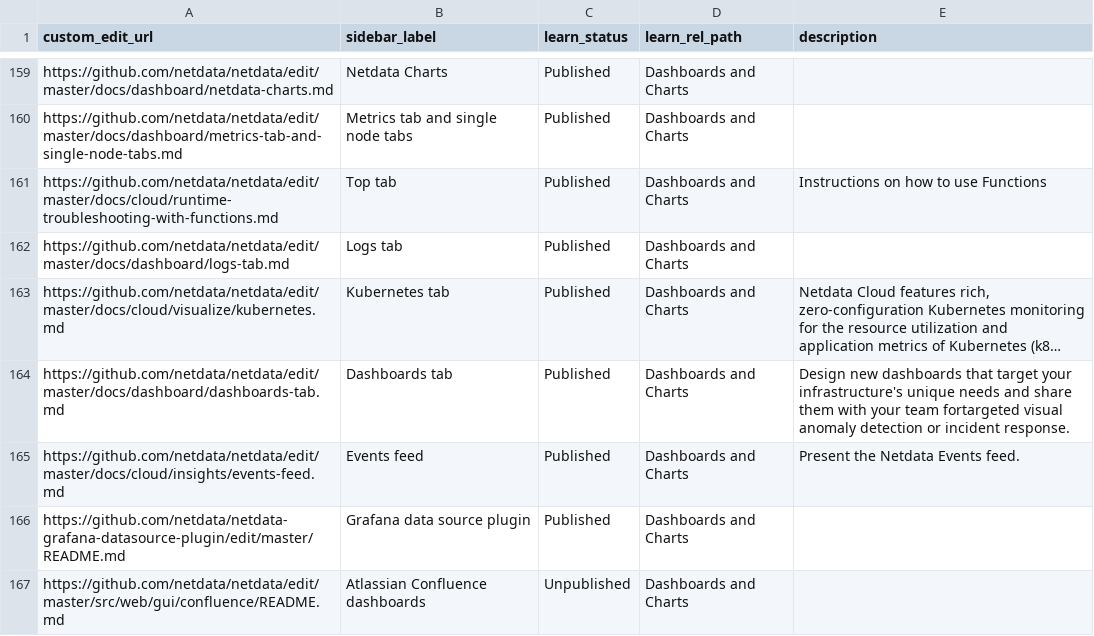
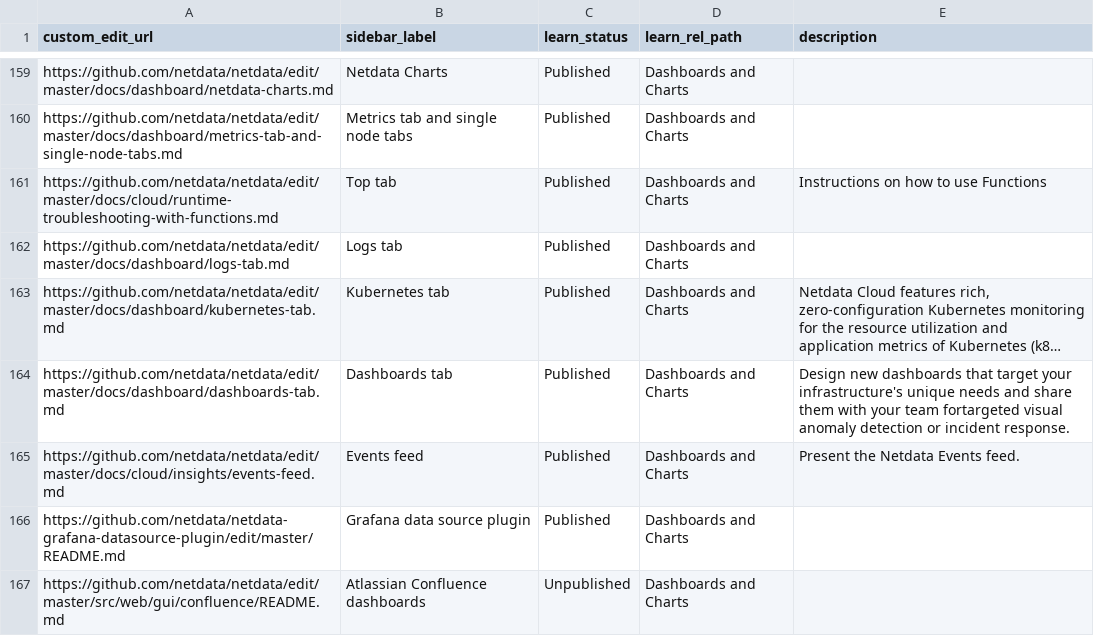
Before and after one commit to netdata/learn, a TSV file: map.tsv, drawn as a sheet; only a part is shown, gaps mark what is left out; long unchanged cells end in …; the diff names each change by its address in the sheet, - before the commit and + after, or states it on an @@ line.

```diff
--- a/map.tsv
+++ b/map.tsv
-A163 (custom_edit_url): https://github.com/netdata/netdata/edit/master/docs/cloud/visualize/kubernetes.md
+A163 (custom_edit_url): https://github.com/netdata/netdata/edit/master/docs/dashboard/kubernetes-tab.md
```
Also changed, not shown: 1 other file.
